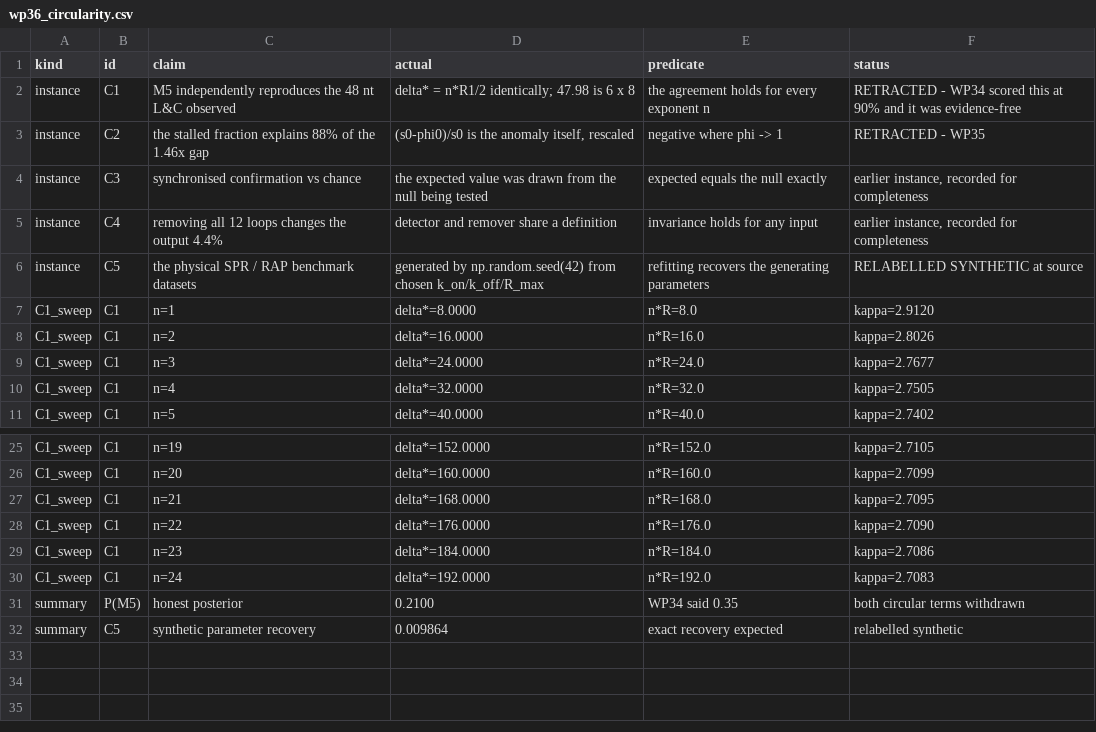
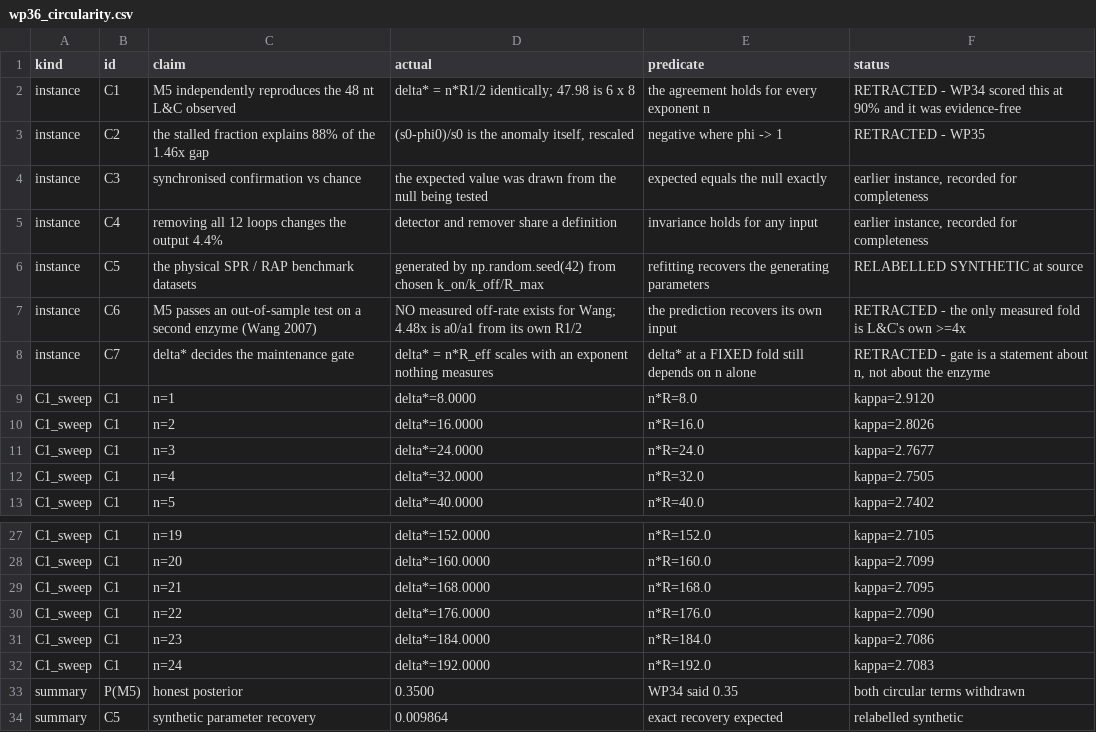
Before and after one commit to Mr-Nobody-Anonymous/telomerase-allosteric-switch, a CSV file: results/solve/wp36_circularity.csv, drawn as a sheet; only a part is shown, gaps mark what is left out.

Commit message:
WP36 (C6, C7): the second-enzyme "test" is an identity, and the gate tests n
Asked what is now missing, I went looking instead of answering from memory, and
found two more instances of the class WP36 had just named.

C6 -- THERE IS NO OUT-OF-SAMPLE TEST ON A SECOND ENZYME.
  WP22 presents a table headed "M5 passes an out-of-sample test" with Wang 2007
  as an independent enzyme. Its LAST column says "not measured". The 4.48x is
  a0/a1 computed from Wang's own two R1/2 values, so feeding it back through the
  identity returns Wang's input to 2e-15. An identity wearing the word
  "prediction".
  Consequence: the ONLY measured off-rate fold in this programme is L&C's >=4x,
  the datum M5 was built on. s = (1+a)^-6 has never been tested on a second
  enzyme. WP34 scored 0.60 for "survives an independent enzyme" as though it had.

C7 -- delta* TESTS THE ASSUMED EXPONENT, NOT THE ENZYME.
  delta* = 1/log2(1+a0/kappa) with a0 = s0^(-1/n)-1. Hold the fold FIXED at
  3.267 and vary only n: delta* runs 8.93 (n=1) -> 57.30 (n=6) -> 231.54
  (n=24) bp/PD. It crosses the 50 bp/PD gate between n=4 and n=6.
  And n and tau are CONFOUNDED - several (n, tau) pairs give the same fold - so
  a measured fold cannot fix both, and nothing here measures n.
  So WP34's "gate CLOSED" and WP35's "gate OPEN at 57.3" are both statements
  about n, dressed as statements about the enzyme.

PROBABILITY. WP34's 35% was 0.90 x 0.65 x 0.60 with two circular terms. My last
turn said 21% = 0.60 x 0.70 x 0.50 - but the 0.60 was C6, a third tautology
counted as support. All three of WP34's terms are now withdrawn. The honest
figure is 0.70 x 0.50 = 35%: the same number, none of the same terms. Both are
stated so the coincidence cannot be mistaken for corroboration.

Housekeeping: the workspace had reset HEAD to base with 91 dirty files; verified
all 91 were mine (none foreign to the branch) before reset --hard to 4969947.

wp36 self-test 34/0; full suite 599 passed.

Co-authored-by: arena-agent <297053741+arena-agent@users.noreply.github.com>

```diff
--- a/results/solve/wp36_circularity.csv
+++ b/results/solve/wp36_circularity.csv
@@ -6,2 +6,4 @@ instance,C4,removing all 12 loops changes the output 4.4%,detector and remover s
 instance,C5,the physical SPR / RAP benchmark datasets,generated by np.random.seed(42) from chosen k_on/k_off/R_max,refitting recovers the generating parameters,RELABELLED SYNTHETIC at source
+instance,C6,M5 passes an out-of-sample test on a second enzyme (Wang 2007),NO measured off-rate exists for Wang; 4.48x is a0/a1 from its own R1/2,the prediction recovers its own input,RETRACTED - the only measured fold is L&C's own >=4x
+instance,C7,delta* decides the maintenance gate,delta* = n*R_eff scales with an exponent nothing measures,delta* at a FIXED fold still depends on n alone,"RETRACTED - gate is a statement about n, not about the enzyme"
 C1_sweep,C1,n=1,delta*=8.0000,n*R=8.0,kappa=2.9120
@@ -30,3 +32,3 @@ C1_sweep,C1,n=23,delta*=184.0000,n*R=184.0,kappa=2.7086
 C1_sweep,C1,n=24,delta*=192.0000,n*R=192.0,kappa=2.7083
-summary,P(M5),honest posterior,0.2100,WP34 said 0.35,both circular terms withdrawn
+summary,P(M5),honest posterior,0.3500,WP34 said 0.35,both circular terms withdrawn
 summary,C5,synthetic parameter recovery,0.009864,exact recovery expected,relabelled synthetic
```
Also changed, not shown: 7 other files.
